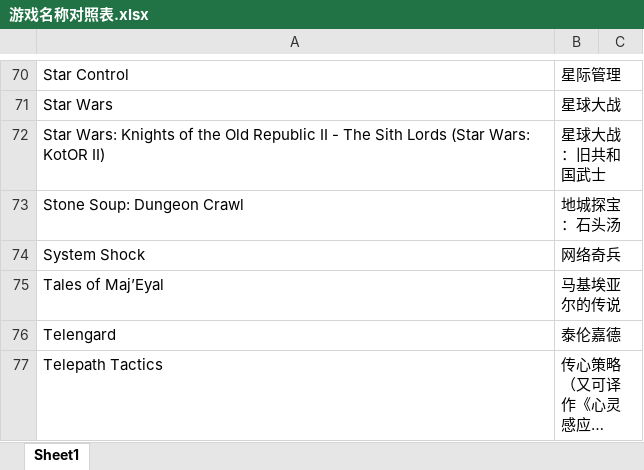
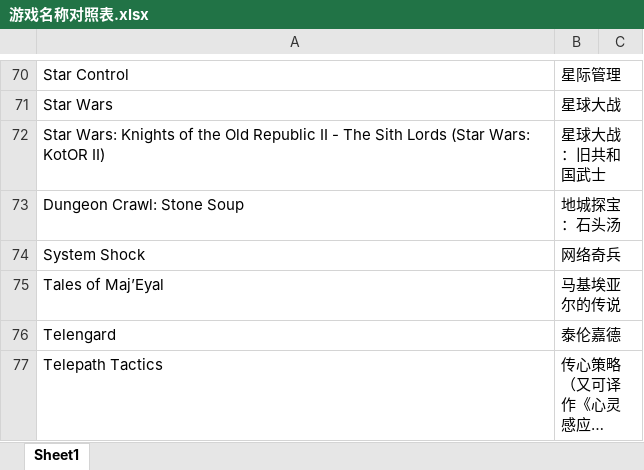
Before and after one commit to nakamura343/CRPG-Book-Chinese, an Excel workbook: 游戏名称对照表.xlsx, sheet Sheet1, drawn as a sheet; only a part is shown, gaps mark what is left out; long unchanged cells end in …; values as stored, in another font and other column widths than the file's, no borders; the diff names each change by its address in the sheet, - before the commit and + after, or states it on an @@ line.

```diff
--- a/游戏名称对照表.xlsx (sheet Sheet1)
+++ b/游戏名称对照表.xlsx (sheet Sheet1)
-A73: Stone Soup: Dungeon Crawl
+A73: Dungeon Crawl: Stone Soup
```
Also changed, not shown: 9 other files.
